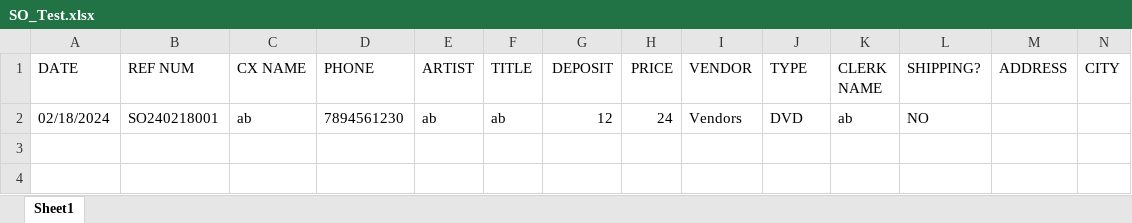
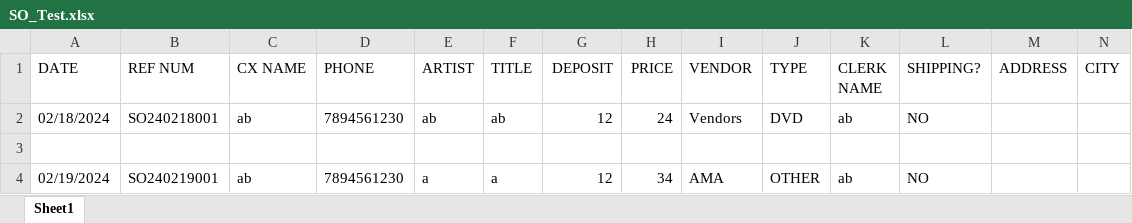
Before and after one commit to abaker3003/AllThatMusic_SpecialOrdersForm, an Excel workbook: SO_Test.xlsx, sheet Sheet1, drawn as a sheet; only a part is shown; values as stored, in another font and other column widths than the file's, no borders; rows hold the shown columns only; the diff names each change by its address in the sheet, - before the commit and + after, or states it on an @@ line.

```diff
--- a/SO_Test.xlsx (sheet Sheet1)
+++ b/SO_Test.xlsx (sheet Sheet1)
+row 3: (empty)
+row 4: 02/19/2024 | SO240219001 | ab | 7894561230 | a | a | 12 | 34 | AMA | OTHER | ab | NO
```
Also changed, not shown: 1 other file.
